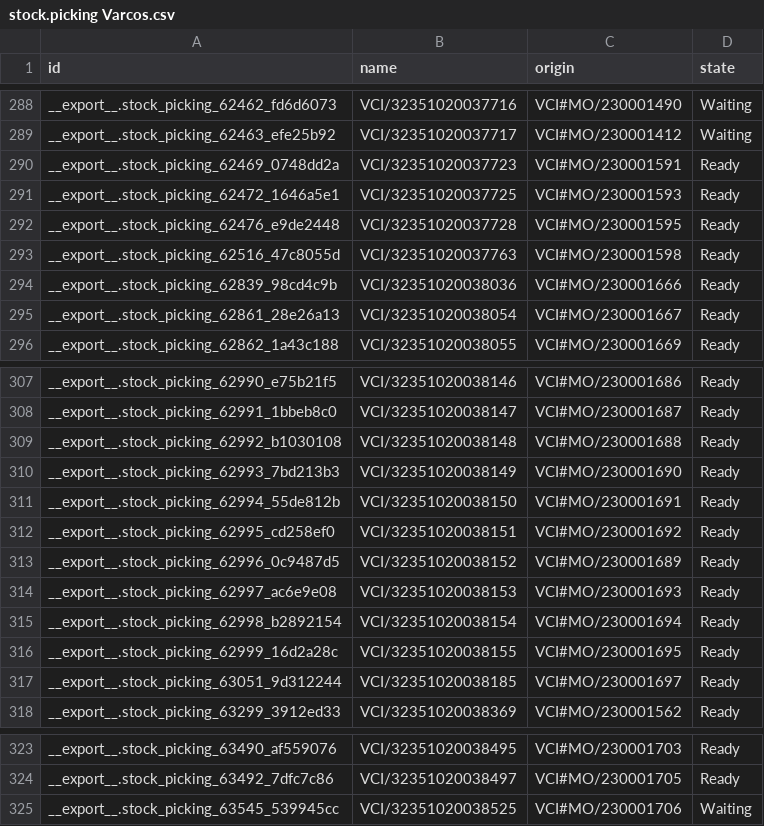
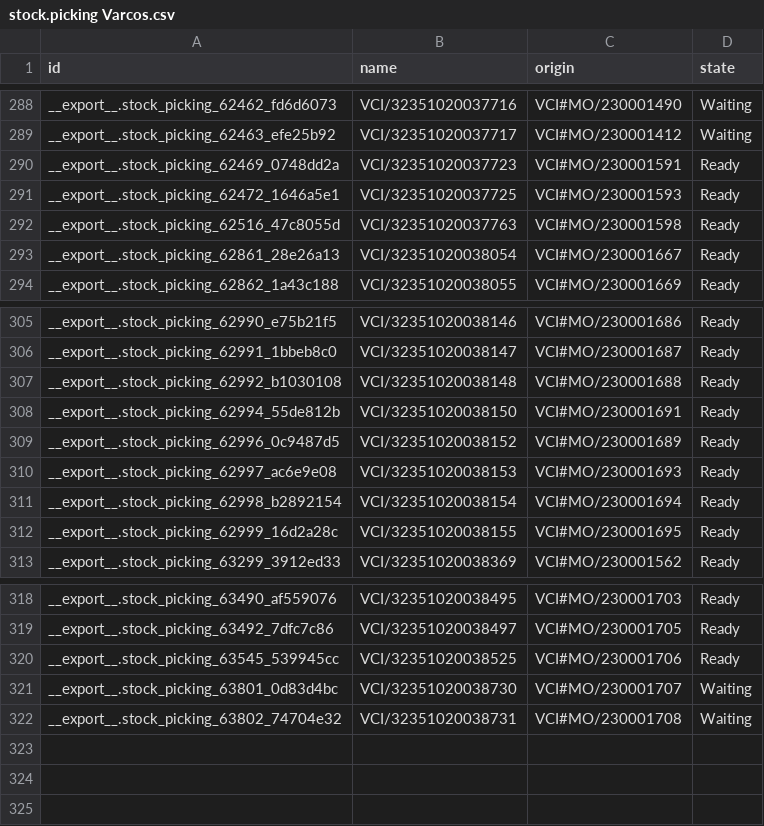
Before and after one commit to adminppl/Files, a CSV file: PARAGON/MO/stock.picking Varcos.csv, drawn as a sheet; only a part is shown, gaps mark what is left out.

```diff
--- a/PARAGON/MO/stock.picking Varcos.csv
+++ b/PARAGON/MO/stock.picking Varcos.csv
@@ -291,5 +291,3 @@
 "__export__.stock_picking_62472_1646a5e1","VCI/32351020037725","VCI#MO/230001593","Ready"
-"__export__.stock_picking_62476_e9de2448","VCI/32351020037728","VCI#MO/230001595","Ready"
 "__export__.stock_picking_62516_47c8055d","VCI/32351020037763","VCI#MO/230001598","Ready"
-"__export__.stock_picking_62839_98cd4c9b","VCI/32351020038036","VCI#MO/230001666","Ready"
 "__export__.stock_picking_62861_28e26a13","VCI/32351020038054","VCI#MO/230001667","Ready"
@@ -309,5 +307,3 @@
 "__export__.stock_picking_62992_b1030108","VCI/32351020038148","VCI#MO/230001688","Ready"
-"__export__.stock_picking_62993_7bd213b3","VCI/32351020038149","VCI#MO/230001690","Ready"
 "__export__.stock_picking_62994_55de812b","VCI/32351020038150","VCI#MO/230001691","Ready"
-"__export__.stock_picking_62995_cd258ef0","VCI/32351020038151","VCI#MO/230001692","Ready"
 "__export__.stock_picking_62996_0c9487d5","VCI/32351020038152","VCI#MO/230001689","Ready"
@@ -316,3 +312,2 @@
 "__export__.stock_picking_62999_16d2a28c","VCI/32351020038155","VCI#MO/230001695","Ready"
-"__export__.stock_picking_63051_9d312244","VCI/32351020038185","VCI#MO/230001697","Ready"
 "__export__.stock_picking_63299_3912ed33","VCI/32351020038369","VCI#MO/230001562","Ready"
@@ -324,2 +319,4 @@
 "__export__.stock_picking_63492_7dfc7c86","VCI/32351020038497","VCI#MO/230001705","Ready"
-"__export__.stock_picking_63545_539945cc","VCI/32351020038525","VCI#MO/230001706","Waiting"
+"__export__.stock_picking_63545_539945cc","VCI/32351020038525","VCI#MO/230001706","Ready"
+"__export__.stock_picking_63801_0d83d4bc","VCI/32351020038730","VCI#MO/230001707","Waiting"
+"__export__.stock_picking_63802_74704e32","VCI/32351020038731","VCI#MO/230001708","Waiting"
```
Also changed, not shown: PARAGON/MO/mfg.snfg.line.csv, PARAGON/MO/stock.picking Paragon.csv, 2 other files.
